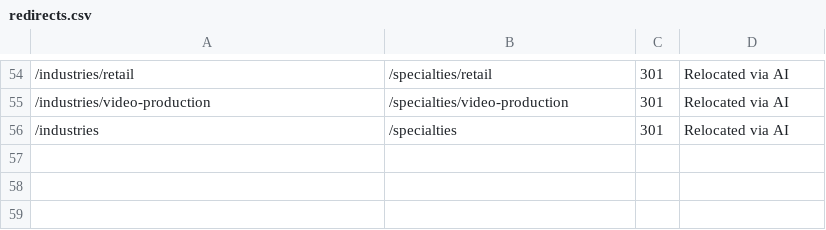
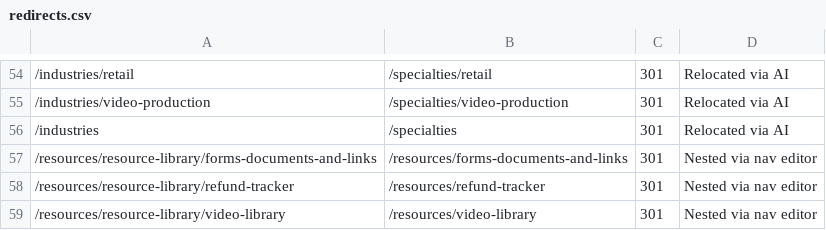
Before and after one commit to HankPantier/Abramson-Company-LLC, a CSV file: content/redirects.csv, drawn as a sheet; only a part is shown, gaps mark what is left out; the diff names each change by its address in the sheet, - before the commit and + after, or states it on an @@ line.

```diff
--- a/content/redirects.csv
+++ b/content/redirects.csv
+row 57: /resources/resource-library/forms-documents-and-links | /resources/forms-documents-and-links | 301 | Nested via nav editor
+row 58: /resources/resource-library/refund-tracker | /resources/refund-tracker | 301 | Nested via nav editor
+row 59: /resources/resource-library/video-library | /resources/video-library | 301 | Nested via nav editor
```
